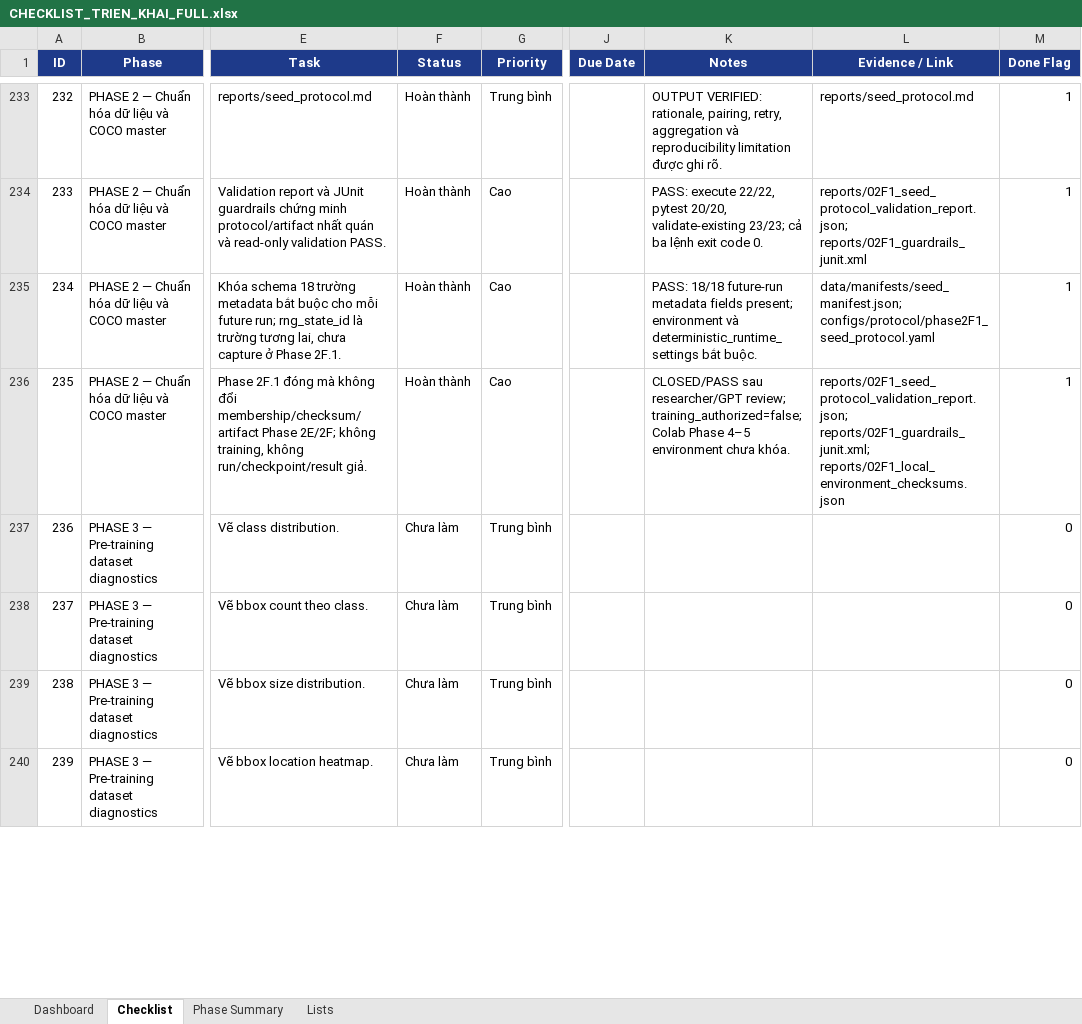
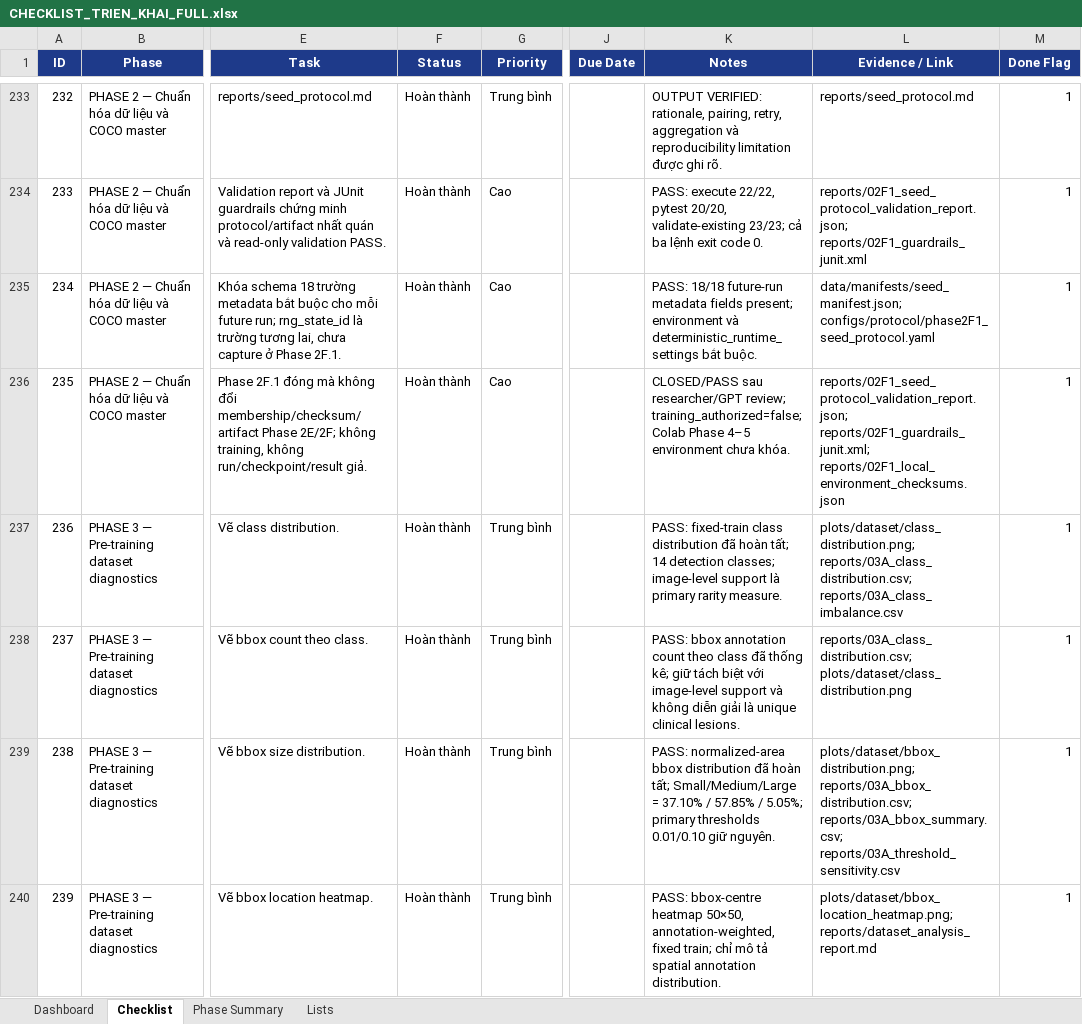
Before and after one commit to kelvinquach/ssl_detection_xray_v2, an Excel workbook: CHECKLIST_TRIEN_KHAI_FULL.xlsx, sheet Checklist, drawn as a sheet; only a part is shown, gaps mark what is left out; values as stored, in another font and other column widths than the file's, no borders; conditional formats and table styles not drawn; the diff covers the shown part only; the diff names each change by its address in the sheet, - before the commit and + after, or states it on an @@ line.

Commit message:
phase3A: complete dataset diagnostics before training

```diff
--- a/CHECKLIST_TRIEN_KHAI_FULL.xlsx (sheet Checklist)
+++ b/CHECKLIST_TRIEN_KHAI_FULL.xlsx (sheet Checklist)
-F237:F240 (Status): Chưa làm
+F237:F240 (Status): Hoàn thành
-K237 (Notes): (empty)
+K237 (Notes): PASS: fixed-train class distribution đã hoàn tất; 14 detection classes; image-level support là primary rarity measure.
-L237 (Evidence / Link): (empty)
+L237 (Evidence / Link): plots/dataset/class_distribution.png; reports/03A_class_distribution.csv; reports/03A_class_imbalance.csv
-M237:M240 (Done Flag): 0
+M237:M240 (Done Flag): 1
-K238 (Notes): (empty)
+K238 (Notes): PASS: bbox annotation count theo class đã thống kê; giữ tách biệt với image-level support và không diễn giải là unique clinical lesions.
-L238 (Evidence / Link): (empty)
+L238 (Evidence / Link): reports/03A_class_distribution.csv; plots/dataset/class_distribution.png
-K239 (Notes): (empty)
+K239 (Notes): PASS: normalized-area bbox distribution đã hoàn tất; Small/Medium/Large = 37.10% / 57.85% / 5.05%; primary thresholds 0.01/0.10 giữ nguyên.
-L239 (Evidence / Link): (empty)
+L239 (Evidence / Link): plots/dataset/bbox_distribution.png; reports/03A_bbox_distribution.csv; reports/03A_bbox_summary.csv; reports/03A_threshold_sensitivity.csv
-K240 (Notes): (empty)
+K240 (Notes): PASS: bbox-centre heatmap 50×50, annotation-weighted, fixed train; chỉ mô tả spatial annotation distribution.
-L240 (Evidence / Link): (empty)
+L240 (Evidence / Link): plots/dataset/bbox_location_heatmap.png; reports/dataset_analysis_report.md
```
Also changed, not shown: 52 edited cells elsewhere in this sheet, sheet Dashboard, sheet Phase Summary, 26 other files.
